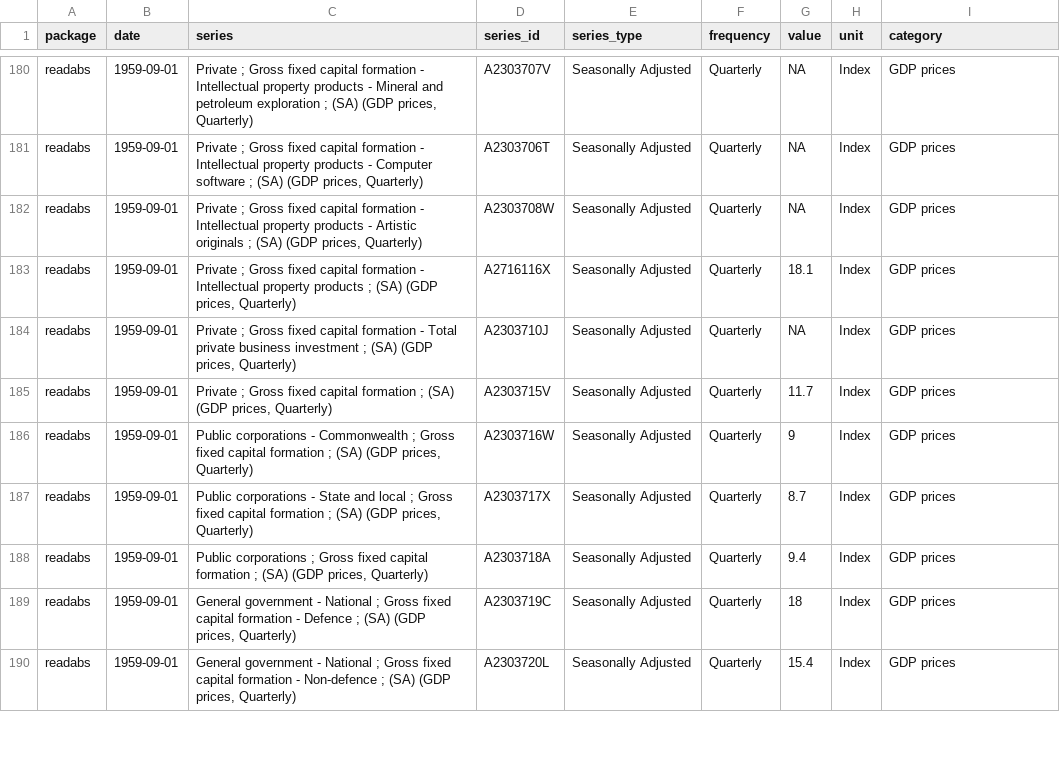
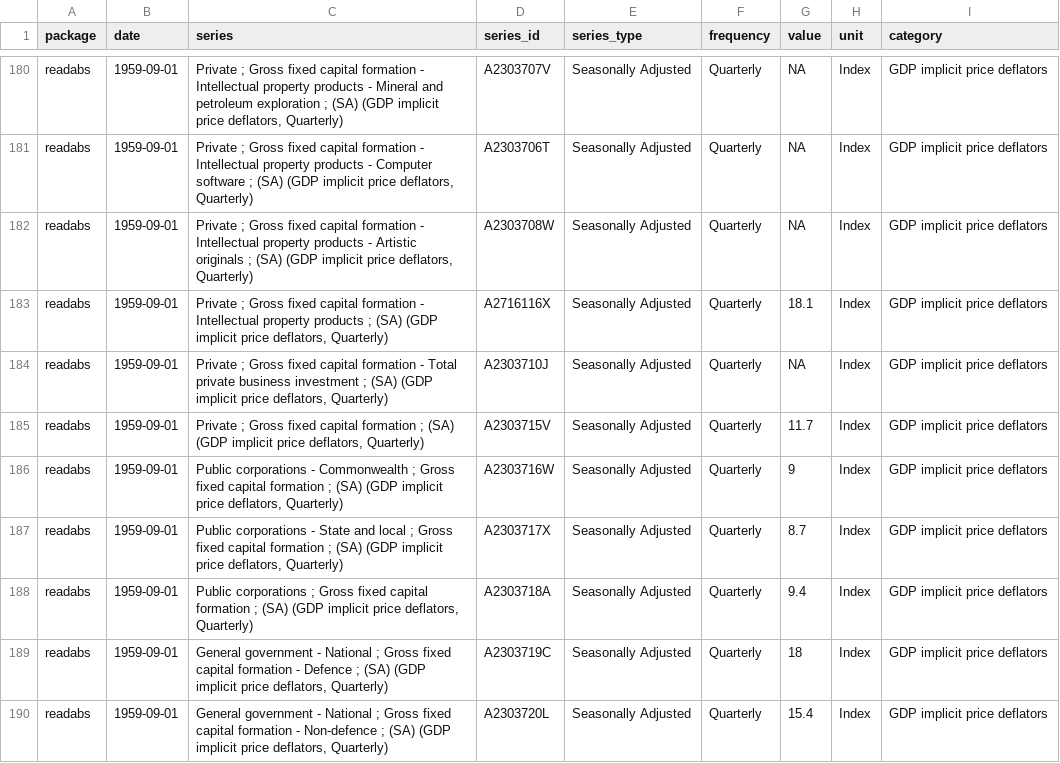
Before and after one commit to andybridger/RBAvsMachine, a CSV file: data/raw/df_seriesid_quarterly.csv, drawn as a sheet; only a part is shown, gaps mark what is left out; the diff covers the shown part only.

Commit message:
Updated quarterly data

```diff
--- a/data/raw/df_seriesid_quarterly.csv
+++ b/data/raw/df_seriesid_quarterly.csv
@@ -180,11 +180,11 @@
-"readabs",1959-09-01,"Private ;  Gross fixed capital formation - Intellectual property products - Mineral and petroleum exploration ; (SA) (GDP prices, Quarterly)","A2303707V","Seasonally Adjusted","Quarterly",NA,"Index","GDP prices"
-"readabs",1959-09-01,"Private ;  Gross fixed capital formation - Intellectual property products - Computer software ; (SA) (GDP prices, Quarterly)","A2303706T","Seasonally Adjusted","Quarterly",NA,"Index","GDP prices"
-"readabs",1959-09-01,"Private ;  Gross fixed capital formation - Intellectual property products - Artistic originals ; (SA) (GDP prices, Quarterly)","A2303708W","Seasonally Adjusted","Quarterly",NA,"Index","GDP prices"
-"readabs",1959-09-01,"Private ;  Gross fixed capital formation - Intellectual property products ; (SA) (GDP prices, Quarterly)","A2716116X","Seasonally Adjusted","Quarterly",18.1,"Index","GDP prices"
-"readabs",1959-09-01,"Private ;  Gross fixed capital formation - Total private business investment ; (SA) (GDP prices, Quarterly)","A2303710J","Seasonally Adjusted","Quarterly",NA,"Index","GDP prices"
-"readabs",1959-09-01,"Private ;  Gross fixed capital formation ; (SA) (GDP prices, Quarterly)","A2303715V","Seasonally Adjusted","Quarterly",11.7,"Index","GDP prices"
-"readabs",1959-09-01,"Public corporations - Commonwealth ;  Gross fixed capital formation ; (SA) (GDP prices, Quarterly)","A2303716W","Seasonally Adjusted","Quarterly",9,"Index","GDP prices"
-"readabs",1959-09-01,"Public corporations - State and local ;  Gross fixed capital formation ; (SA) (GDP prices, Quarterly)","A2303717X","Seasonally Adjusted","Quarterly",8.7,"Index","GDP prices"
-"readabs",1959-09-01,"Public corporations ;  Gross fixed capital formation ; (SA) (GDP prices, Quarterly)","A2303718A","Seasonally Adjusted","Quarterly",9.4,"Index","GDP prices"
-"readabs",1959-09-01,"General government - National ;  Gross fixed capital formation - Defence ; (SA) (GDP prices, Quarterly)","A2303719C","Seasonally Adjusted","Quarterly",18,"Index","GDP prices"
-"readabs",1959-09-01,"General government - National ;  Gross fixed capital formation - Non-defence ; (SA) (GDP prices, Quarterly)","A2303720L","Seasonally Adjusted","Quarterly",15.4,"Index","GDP prices"
+"readabs",1959-09-01,"Private ;  Gross fixed capital formation - Intellectual property products - Mineral and petroleum exploration ; (SA) (GDP implicit price deflators, Quarterly)","A2303707V","Seasonally Adjusted","Quarterly",NA,"Index","GDP implicit price deflators"
+"readabs",1959-09-01,"Private ;  Gross fixed capital formation - Intellectual property products - Computer software ; (SA) (GDP implicit price deflators, Quarterly)","A2303706T","Seasonally Adjusted","Quarterly",NA,"Index","GDP implicit price deflators"
+"readabs",1959-09-01,"Private ;  Gross fixed capital formation - Intellectual property products - Artistic originals ; (SA) (GDP implicit price deflators, Quarterly)","A2303708W","Seasonally Adjusted","Quarterly",NA,"Index","GDP implicit price deflators"
+"readabs",1959-09-01,"Private ;  Gross fixed capital formation - Intellectual property products ; (SA) (GDP implicit price deflators, Quarterly)","A2716116X","Seasonally Adjusted","Quarterly",18.1,"Index","GDP implicit price deflators"
+"readabs",1959-09-01,"Private ;  Gross fixed capital formation - Total private business investment ; (SA) (GDP implicit price deflators, Quarterly)","A2303710J","Seasonally Adjusted","Quarterly",NA,"Index","GDP implicit price deflators"
+"readabs",1959-09-01,"Private ;  Gross fixed capital formation ; (SA) (GDP implicit price deflators, Quarterly)","A2303715V","Seasonally Adjusted","Quarterly",11.7,"Index","GDP implicit price deflators"
+"readabs",1959-09-01,"Public corporations - Commonwealth ;  Gross fixed capital formation ; (SA) (GDP implicit price deflators, Quarterly)","A2303716W","Seasonally Adjusted","Quarterly",9,"Index","GDP implicit price deflators"
+"readabs",1959-09-01,"Public corporations - State and local ;  Gross fixed capital formation ; (SA) (GDP implicit price deflators, Quarterly)","A2303717X","Seasonally Adjusted","Quarterly",8.7,"Index","GDP implicit price deflators"
+"readabs",1959-09-01,"Public corporations ;  Gross fixed capital formation ; (SA) (GDP implicit price deflators, Quarterly)","A2303718A","Seasonally Adjusted","Quarterly",9.4,"Index","GDP implicit price deflators"
+"readabs",1959-09-01,"General government - National ;  Gross fixed capital formation - Defence ; (SA) (GDP implicit price deflators, Quarterly)","A2303719C","Seasonally Adjusted","Quarterly",18,"Index","GDP implicit price deflators"
+"readabs",1959-09-01,"General government - National ;  Gross fixed capital formation - Non-defence ; (SA) (GDP implicit price deflators, Quarterly)","A2303720L","Seasonally Adjusted","Quarterly",15.4,"Index","GDP implicit price deflators"
```
Also changed, not shown: 92 edited cells elsewhere in this file.
